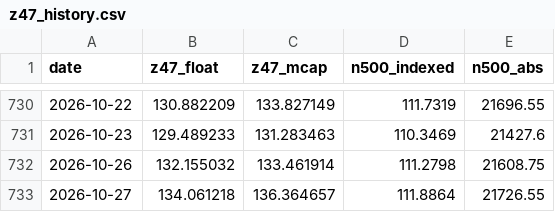
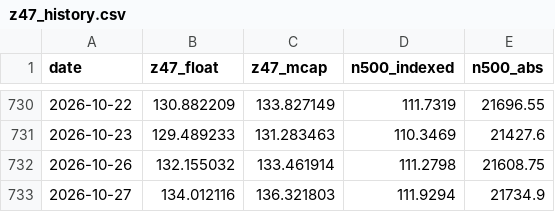
Before and after one commit to EverythingDesign/z47-index-feed, a CSV file: z47_history.csv, drawn as a sheet; only a part is shown, gaps mark what is left out.

```diff
--- a/z47_history.csv
+++ b/z47_history.csv
@@ -732,2 +732,2 @@ date,z47_float,z47_mcap,n500_indexed,n500_abs
 2026-10-26,132.155032,133.461914,111.2798,21608.75
-2026-10-27,134.061218,136.364657,111.8864,21726.55
+2026-10-27,134.012116,136.321803,111.9294,21734.9
```
Also changed, not shown: 1 other file.
